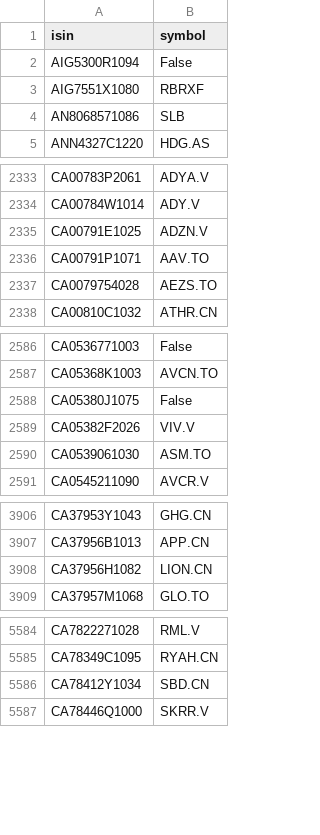
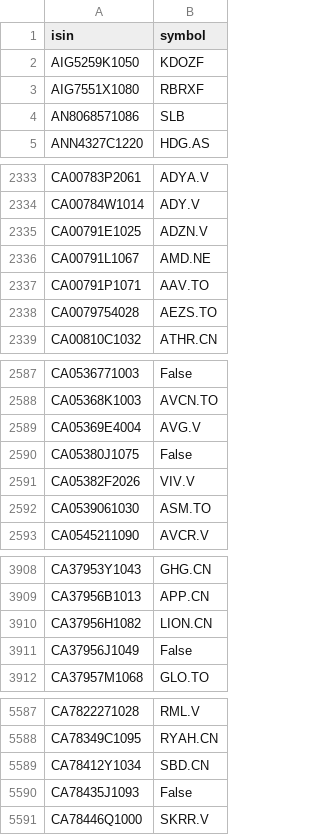
Before and after one commit to nocyphr/MagicFormulaScreener, a CSV file: Data/isinSymbolList.csv, drawn as a sheet; only a part is shown, gaps mark what is left out; the diff covers the shown part only.

Commit message:
refactored mutateData to shapeshifting, Mutate to Shapeshift, deprecated PandaStocks, cleaned up a lot of superfluous code, fixed the bashfile, updated the datasets

```diff
--- a/Data/isinSymbolList.csv
+++ b/Data/isinSymbolList.csv
@@ -1,3 +1,3 @@
 isin,symbol
-AIG5300R1094,False
+AIG5259K1050,KDOZF
 AIG7551X1080,RBRXF
@@ -2335,2 +2335,3 @@ CA00784W1014,ADY.V
 CA00791E1025,ADZN.V
+CA00791L1067,AMD.NE
 CA00791P1071,AAV.TO
@@ -2587,2 +2588,3 @@ CA0536771003,False
 CA05368K1003,AVCN.TO
+CA05369E4004,AVG.V
 CA05380J1075,False
@@ -3908,2 +3910,3 @@ CA37956B1013,APP.CN
 CA37956H1082,LION.CN
+CA37956J1049,False
 CA37957M1068,GLO.TO
@@ -5586,2 +5589,3 @@ CA78349C1095,RYAH.CN
 CA78412Y1034,SBD.CN
+CA78435J1093,False
 CA78446Q1000,SKRR.V
```
Also changed, not shown: 16 added rows elsewhere in this file, 6 other files.
